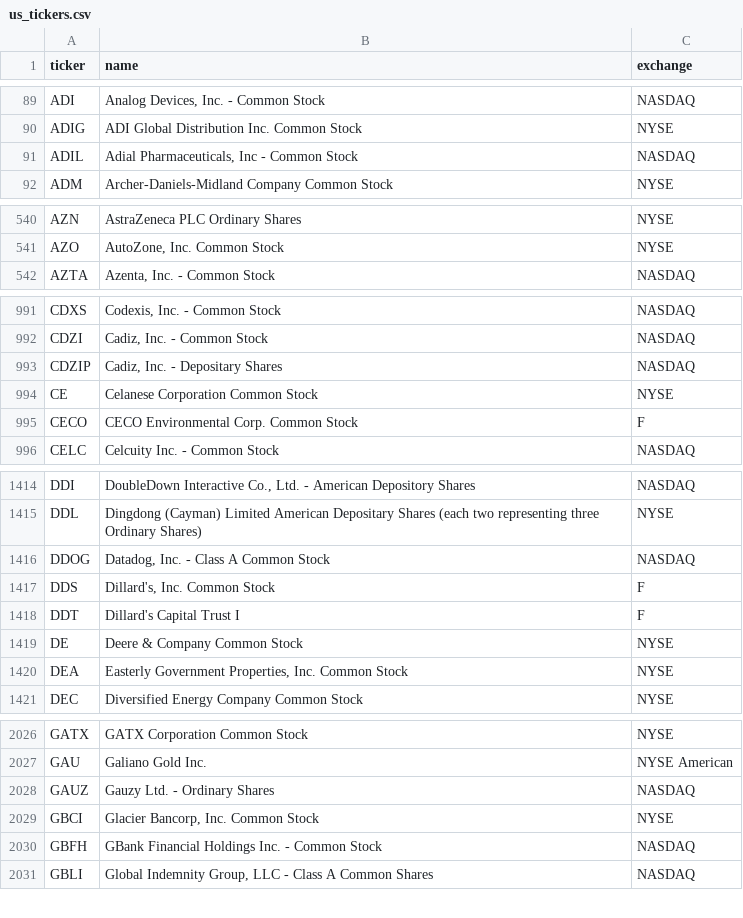
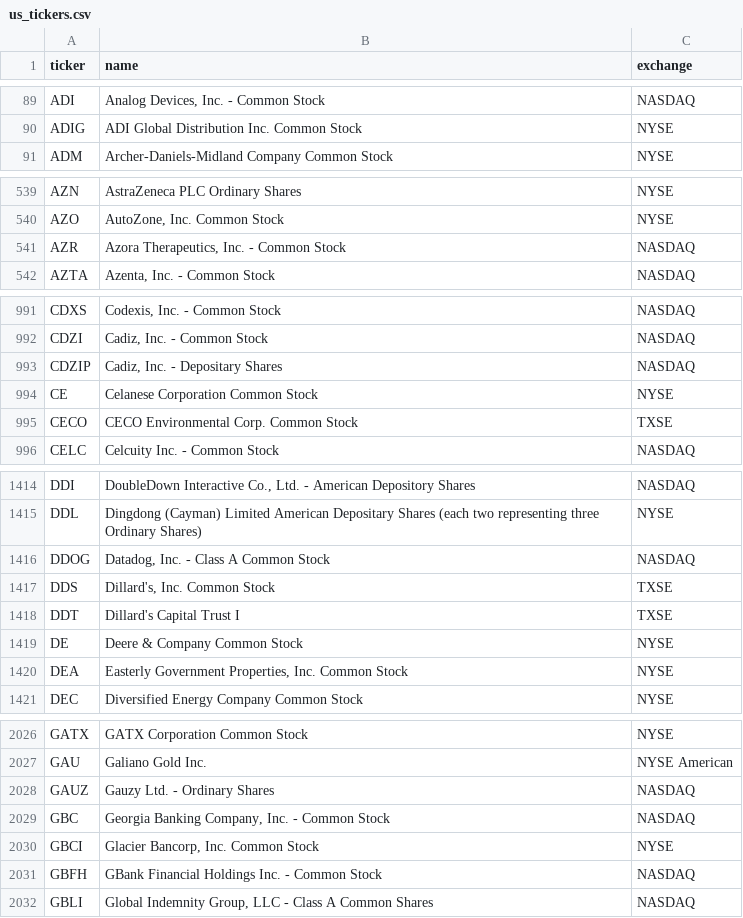
Before and after one commit to cplajha-pixel/stock-screener, a CSV file: output/us_tickers.csv, drawn as a sheet; only a part is shown, gaps mark what is left out; the diff covers the shown part only.

```diff
--- a/output/us_tickers.csv
+++ b/output/us_tickers.csv
@@ -90,3 +90,2 @@ ADI,"Analog Devices, Inc. - Common Stock",NASDAQ
 ADIG,ADI Global Distribution Inc. Common Stock,NYSE
-ADIL,"Adial Pharmaceuticals, Inc - Common Stock",NASDAQ
 ADM,Archer-Daniels-Midland Company Common Stock,NYSE
@@ -541,2 +540,3 @@ AZN,AstraZeneca PLC Ordinary Shares,NYSE
 AZO,"AutoZone, Inc. Common Stock",NYSE
+AZR,"Azora Therapeutics, Inc. - Common Stock",NASDAQ
 AZTA,"Azenta, Inc. - Common Stock",NASDAQ
@@ -994,3 +994,3 @@ CDZIP,"Cadiz, Inc. - Depositary Shares",NASDAQ
 CE,Celanese Corporation Common Stock,NYSE
-CECO,CECO Environmental Corp. Common Stock,F
+CECO,CECO Environmental Corp. Common Stock,TXSE
 CELC,Celcuity Inc. - Common Stock,NASDAQ
@@ -1416,4 +1416,4 @@ DDL,Dingdong (Cayman) Limited American Depositary Shares (each two representing
 DDOG,"Datadog, Inc. - Class A Common Stock",NASDAQ
-DDS,"Dillard's, Inc. Common Stock",F
-DDT,Dillard's Capital Trust I,F
+DDS,"Dillard's, Inc. Common Stock",TXSE
+DDT,Dillard's Capital Trust I,TXSE
 DE,Deere & Company Common Stock,NYSE
@@ -2028,2 +2028,3 @@ GAU,Galiano Gold Inc.,NYSE American
 GAUZ,Gauzy Ltd. - Ordinary Shares,NASDAQ
+GBC,"Georgia Banking Company, Inc. - Common Stock",NASDAQ
 GBCI,"Glacier Bancorp, Inc. Common Stock",NYSE
```
Also changed, not shown: 5 edited cells elsewhere in this file, 7 other files.
